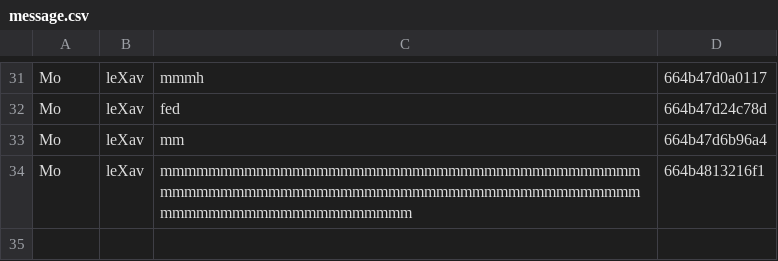
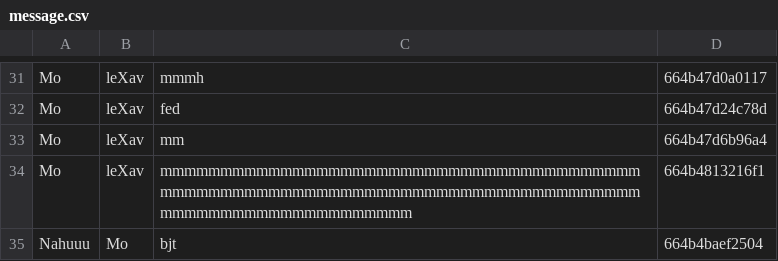
Before and after one commit to Momolbarjo/CY-Date, a CSV file: data/message.csv, drawn as a sheet; only a part is shown, gaps mark what is left out; the diff names each change by its address in the sheet, - before the commit and + after, or states it on an @@ line.

```diff
--- a/data/message.csv
+++ b/data/message.csv
+row 35: Nahuuu | Mo | bjt | 664b4baef2504
```
Also changed, not shown: data/banned.csv, data/users.csv, 8 other files.
